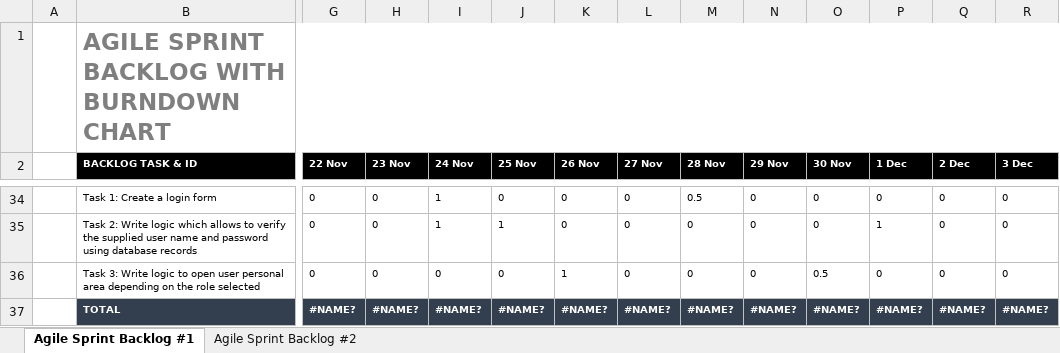
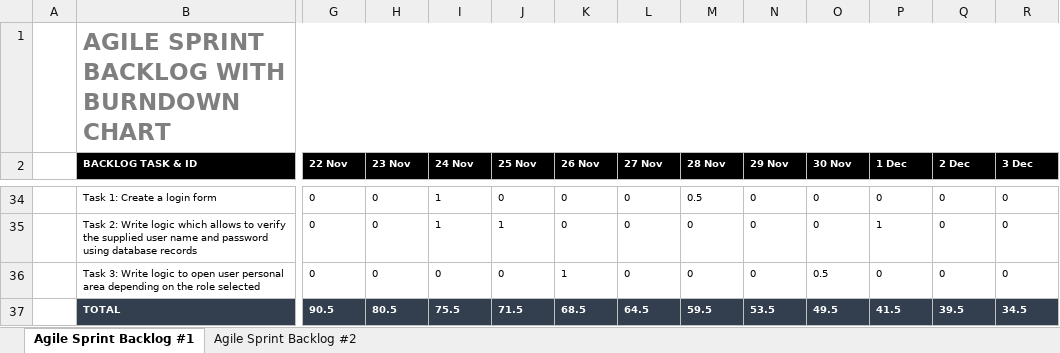
Before and after one commit to giuseppefrusso/Team8SE, an Excel workbook: AgileSprintBacklogBurndownChart.xlsx, sheet Agile Sprint Backlog #1, drawn as a sheet; only a part is shown, gaps mark what is left out; values as stored, in another font and other column widths than the file's, no borders; charts and pictures not drawn; the diff names each change by its address in the sheet, - before the commit and + after, or states it on an @@ line.

Commit message:
Update AgileSprintBacklogBurndownChart.xlsx

```diff
--- a/AgileSprintBacklogBurndownChart.xlsx (sheet Agile Sprint Backlog #1)
+++ b/AgileSprintBacklogBurndownChart.xlsx (sheet Agile Sprint Backlog #1)
-G37 (22 Nov): #NAME?
+G37 (22 Nov): 90.5
-H37 (23 Nov): #NAME?
+H37 (23 Nov): 80.5
-I37 (24 Nov): #NAME?
+I37 (24 Nov): 75.5
-J37 (25 Nov): #NAME?
+J37 (25 Nov): 71.5
-K37 (26 Nov): #NAME?
+K37 (26 Nov): 68.5
-L37 (27 Nov): #NAME?
+L37 (27 Nov): 64.5
-M37 (28 Nov): #NAME?
+M37 (28 Nov): 59.5
-N37 (29 Nov): #NAME?
+N37 (29 Nov): 53.5
-O37 (30 Nov): #NAME?
+O37 (30 Nov): 49.5
-P37 (1 Dec): #NAME?
+P37 (1 Dec): 41.5
-Q37 (2 Dec): #NAME?
+Q37 (2 Dec): 39.5
-R37 (3 Dec): #NAME?
+R37 (3 Dec): 34.5
```
Also changed, not shown: sheet Agile Sprint Backlog #2, charts or pictures.
